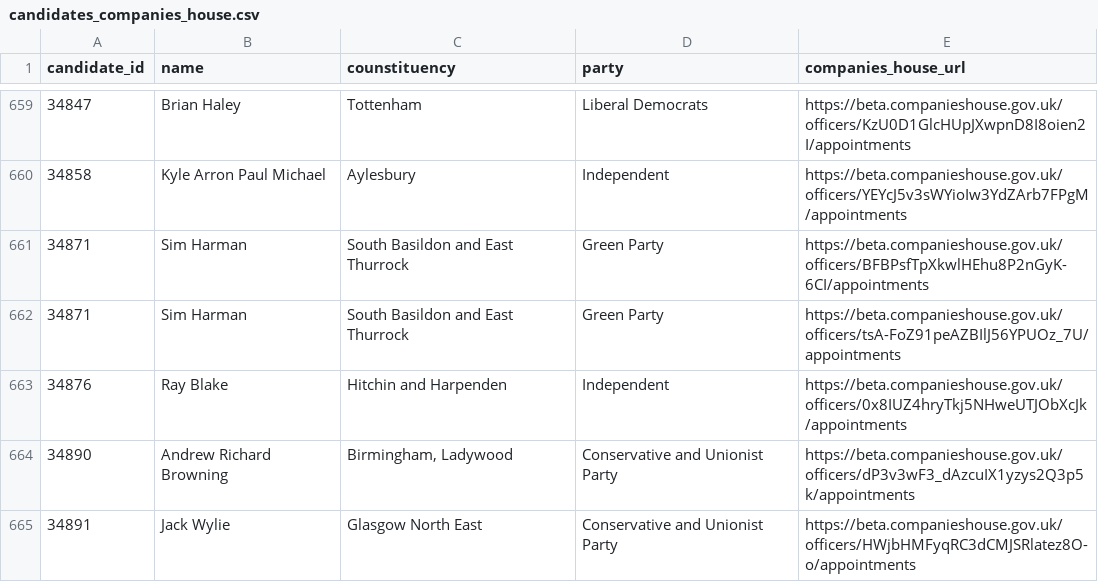
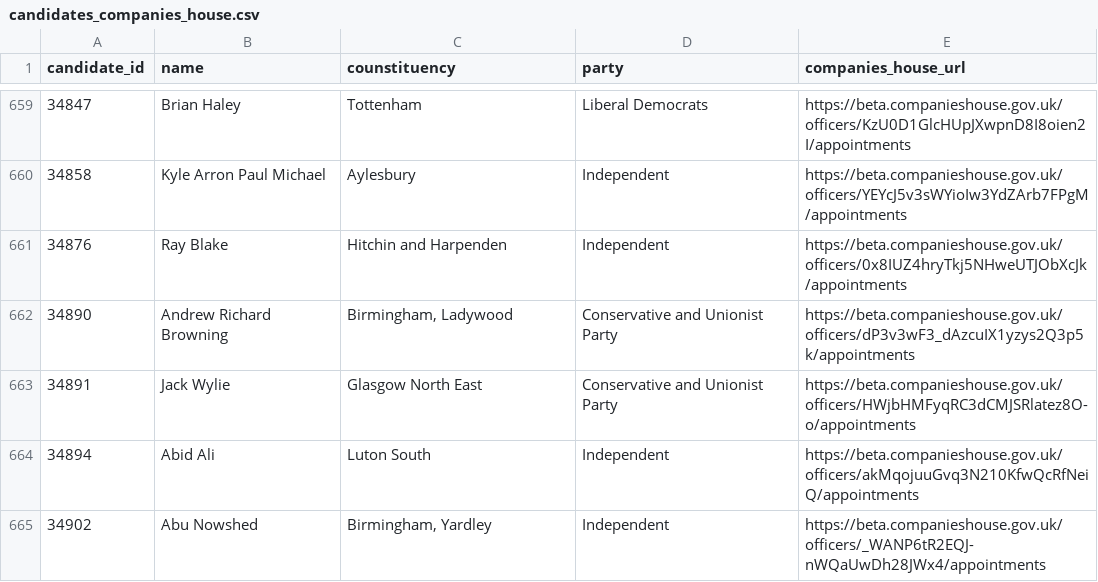
Before and after one commit to EdwardBetts/companies-house, a CSV file: candidates_companies_house.csv, drawn as a sheet; only a part is shown, gaps mark what is left out; the shorter side is filled out with more unchanged rows.

Commit message:
Remove Sim Harman
dob suggests different person

```diff
--- a/candidates_companies_house.csv
+++ b/candidates_companies_house.csv
@@ -660,4 +660,2 @@ candidate_id,name,counstituency,party,companies_house_url
 34858,Kyle Arron Paul Michael,Aylesbury,Independent,https://beta.companieshouse.gov.uk/officers/YEYcJ5v3sWYioIw3YdZArb7FPgM/appointments
-34871,Sim Harman,South Basildon and East Thurrock,Green Party,https://beta.companieshouse.gov.uk/officers/BFBPsfTpXkwlHEhu8P2nGyK-6CI/appointments
-34871,Sim Harman,South Basildon and East Thurrock,Green Party,https://beta.companieshouse.gov.uk/officers/tsA-FoZ91peAZBIlJ56YPUOz_7U/appointments
 34876,Ray Blake,Hitchin and Harpenden,Independent,https://beta.companieshouse.gov.uk/officers/0x8IUZ4hryTkj5NHweUTJObXcJk/appointments
```
